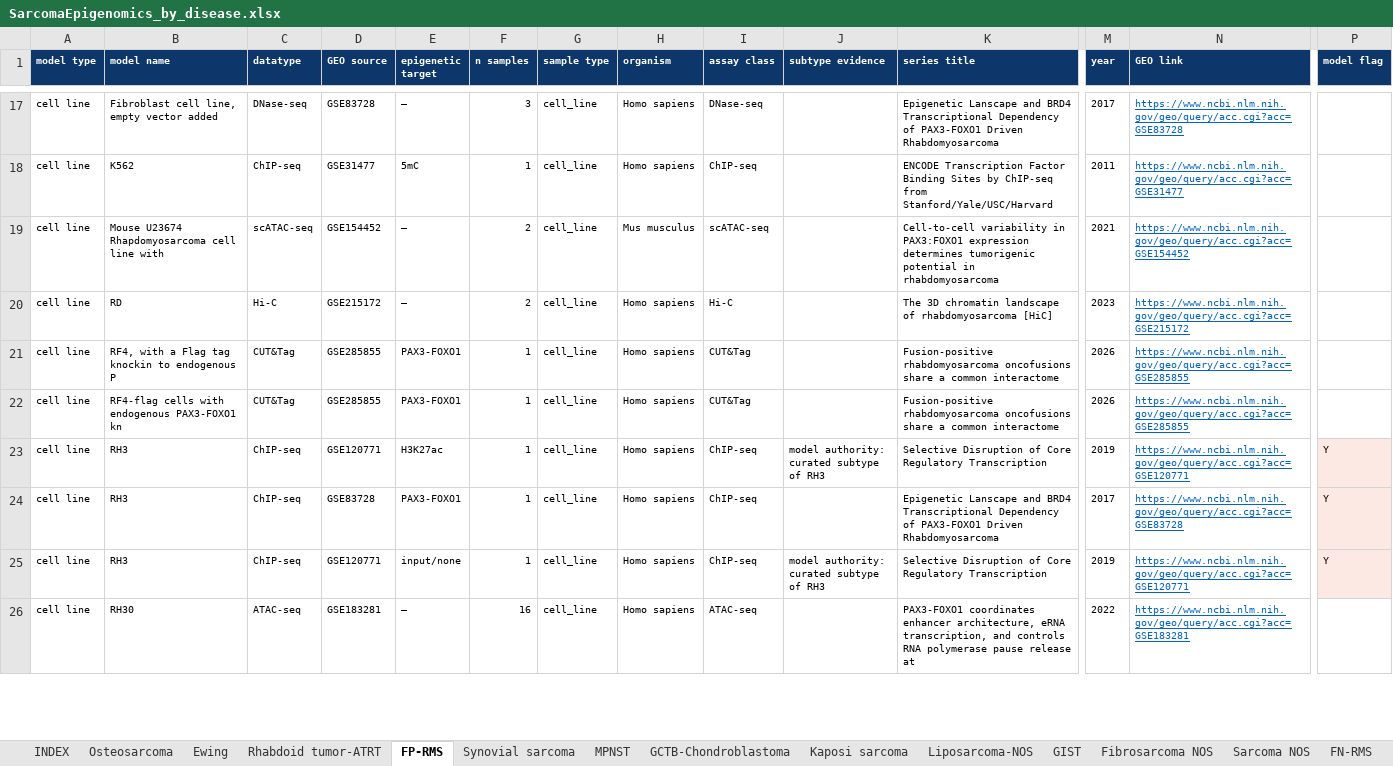
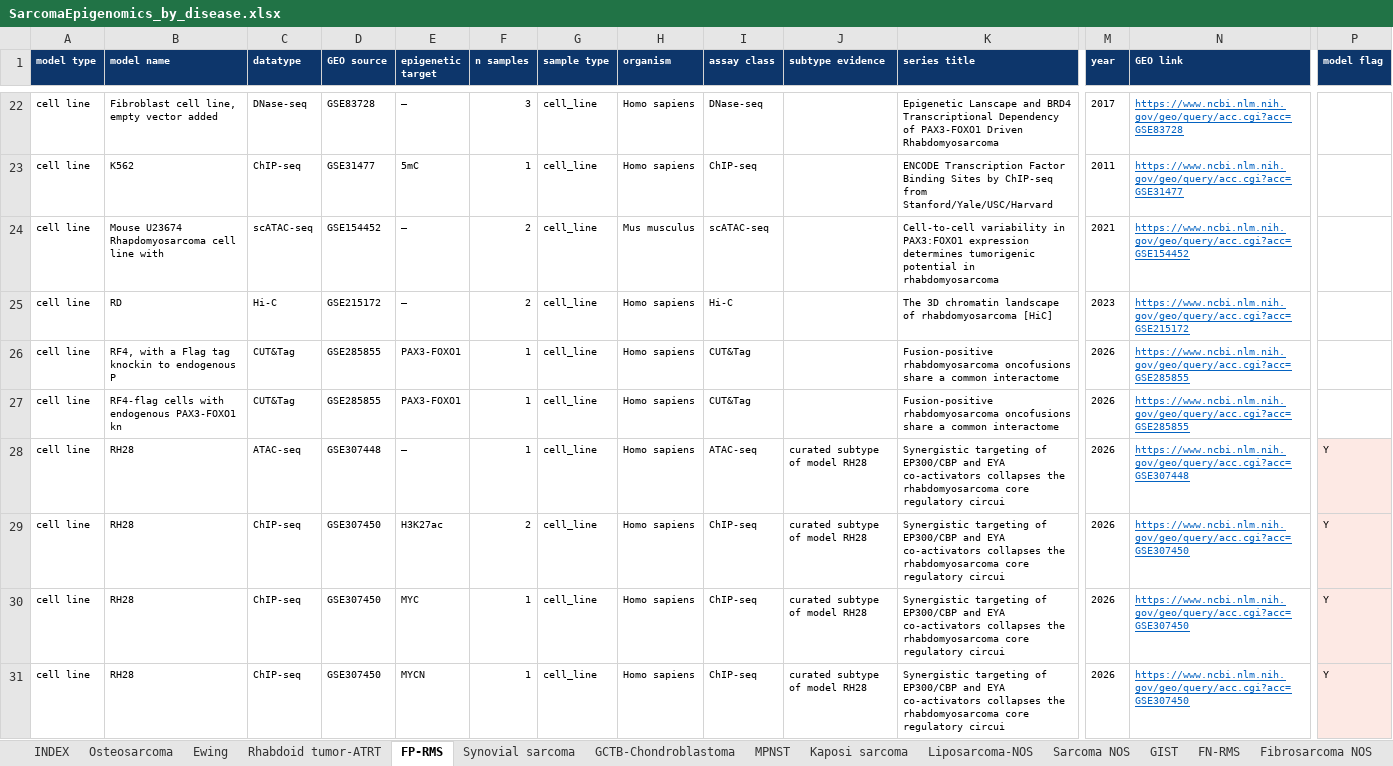
Before and after one commit to GryderArt/sarcoma-epigenomic-atlas, an Excel workbook: workbooks/SarcomaEpigenomics_by_disease.xlsx, sheet FP-RMS, drawn as a sheet; only a part is shown, gaps mark what is left out; the shorter side is filled out with more unchanged rows; values as stored, in another font and other column widths than the file's, no borders; rows hold the shown columns only; the diff covers the shown part only; the diff names each change by its address in the sheet, - before the commit and + after, or states it on an @@ line.

```diff
--- a/workbooks/SarcomaEpigenomics_by_disease.xlsx (sheet FP-RMS)
+++ b/workbooks/SarcomaEpigenomics_by_disease.xlsx (sheet FP-RMS)
@@ sheet tab order changed: INDEX | Osteosarcoma | Ewing | Rhabdoid tumor-ATRT | FP-RMS | Synovial sarcoma | GCTB-Chondroblastoma | MPNST | Kaposi sarcoma | Liposarcoma-NOS | Sarcoma NOS | GIST | FN-RMS | Fibrosarcoma NOS @@
+row 28: cell line | RH28 | ATAC-seq | GSE307448 | — | 1 | cell_line | Homo sapiens | ATAC-seq | curated subtype of model RH28 | Synergistic targeting of EP300/CBP and EYA co-activators collapses the rhabdomyosarcoma core regulatory circui | 2026 | https://www.ncbi.nlm.nih.gov/geo/query/acc.cgi?acc=GSE307448 | Y
+row 29: cell line | RH28 | ChIP-seq | GSE307450 | H3K27ac | 2 | cell_line | Homo sapiens | ChIP-seq | curated subtype of model RH28 | Synergistic targeting of EP300/CBP and EYA co-activators collapses the rhabdomyosarcoma core regulatory circui | 2026 | https://www.ncbi.nlm.nih.gov/geo/query/acc.cgi?acc=GSE307450 | Y
+row 30: cell line | RH28 | ChIP-seq | GSE307450 | MYC | 1 | cell_line | Homo sapiens | ChIP-seq | curated subtype of model RH28 | Synergistic targeting of EP300/CBP and EYA co-activators collapses the rhabdomyosarcoma core regulatory circui | 2026 | https://www.ncbi.nlm.nih.gov/geo/query/acc.cgi?acc=GSE307450 | Y
+row 31: cell line | RH28 | ChIP-seq | GSE307450 | MYCN | 1 | cell_line | Homo sapiens | ChIP-seq | curated subtype of model RH28 | Synergistic targeting of EP300/CBP and EYA co-activators collapses the rhabdomyosarcoma core regulatory circui | 2026 | https://www.ncbi.nlm.nih.gov/geo/query/acc.cgi?acc=GSE307450 | Y
```
Also changed, not shown: 31 added rows elsewhere in this sheet, sheet GCTB-Chondroblastoma, sheet MPNST, sheet Leiomyosarcoma, sheet Liposarcoma-dediff, sheet Osteosarcoma, sheet INDEX, 7 more sheets, other sheet tabs, 32 other files.
